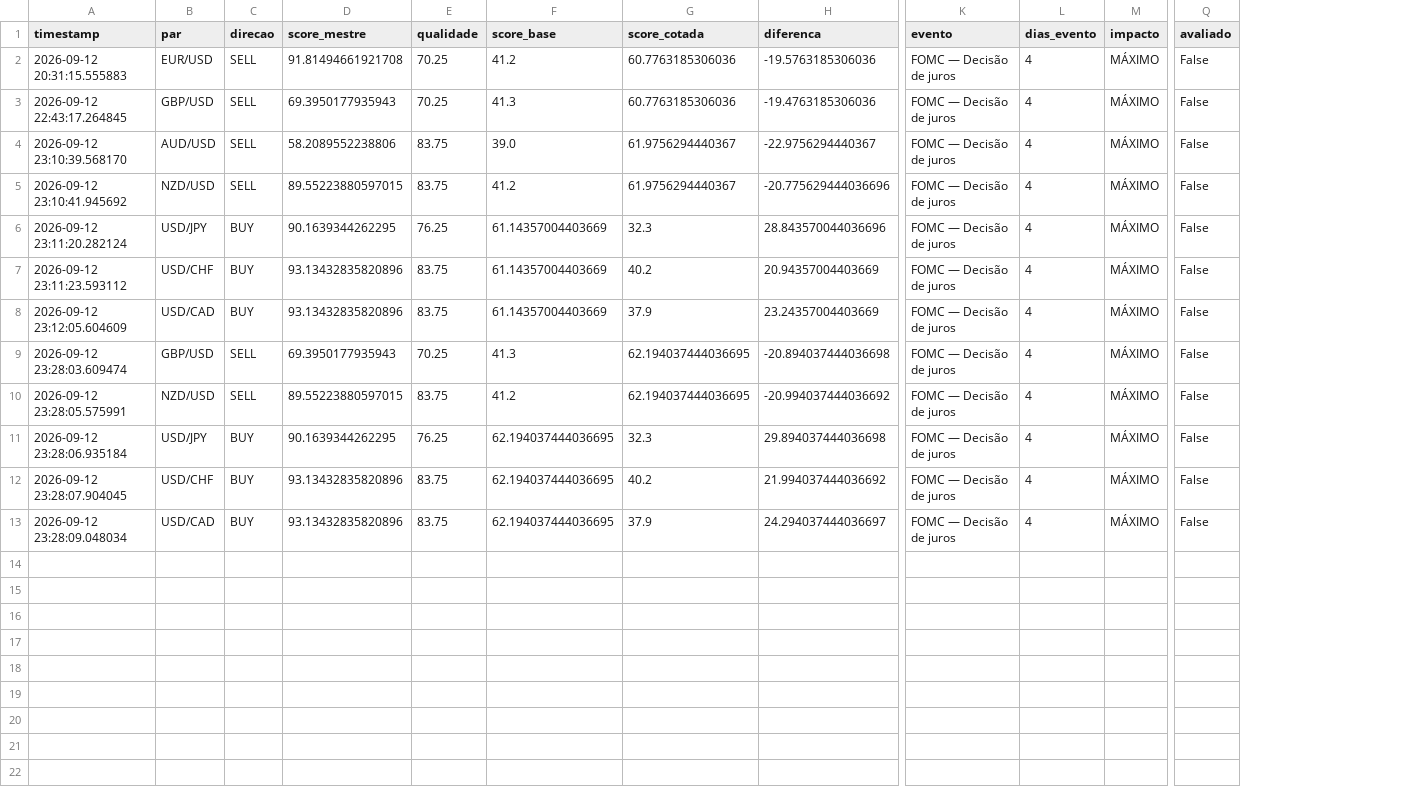
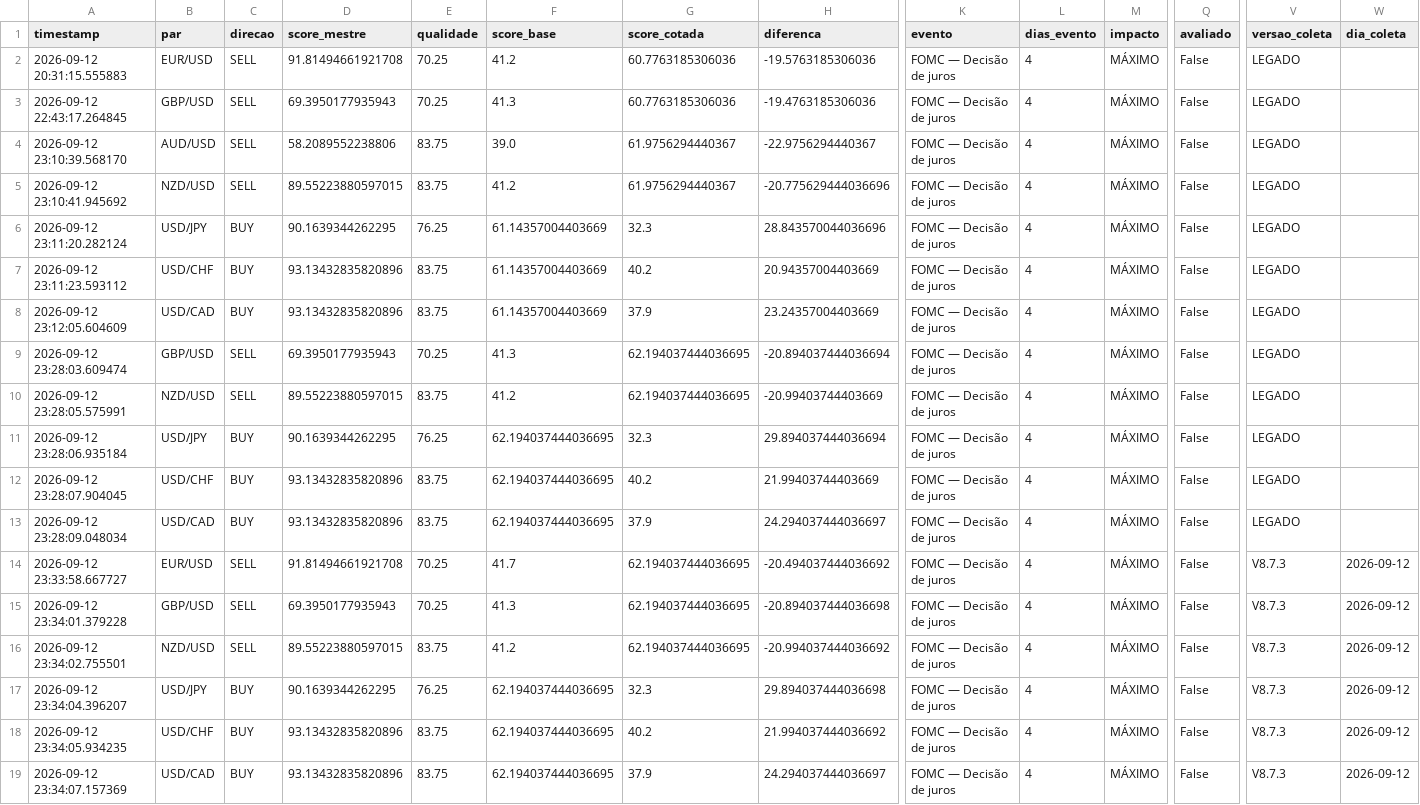
Before and after one commit to aparecidomikael97-ship-it/usd-macro-pro-v4, a CSV file: dados/sinais_v84.csv, drawn as a sheet; only a part is shown, gaps mark what is left out; rows hold the shown columns only; the diff names each change by its address in the sheet, - before the commit and + after, or states it on an @@ line.

Commit message:
V8.4: atualizar histórico de validação

```diff
--- a/dados/sinais_v84.csv
+++ b/dados/sinais_v84.csv
+column V (versao_coleta), rows 2-13: all LEGADO
+column W (dia_coleta), empty
-H9 (diferenca): -20.894037444036698
+H9 (diferenca): -20.894037444036694
-H10 (diferenca): -20.994037444036692
+H10 (diferenca): -20.99403744403669
-H11 (diferenca): 29.894037444036698
+H11 (diferenca): 29.894037444036694
-H12 (diferenca): 21.994037444036692
+H12 (diferenca): 21.99403744403669
+row 14: 2026-09-12 23:33:58.667727 | EUR/USD | SELL | 91.81494661921708 | 70.25 | 41.7 | 62.194037444036695 | -20.494037444036692 | FOMC — Decisão de juros | 4 | MÁXIMO | False | V8.7.3 | 2026-09-12
+row 15: 2026-09-12 23:34:01.379228 | GBP/USD | SELL | 69.3950177935943 | 70.25 | 41.3 | 62.194037444036695 | -20.894037444036698 | FOMC — Decisão de juros | 4 | MÁXIMO | False | V8.7.3 | 2026-09-12
+row 16: 2026-09-12 23:34:02.755501 | NZD/USD | SELL | 89.55223880597015 | 83.75 | 41.2 | 62.194037444036695 | -20.994037444036692 | FOMC — Decisão de juros | 4 | MÁXIMO | False | V8.7.3 | 2026-09-12
+row 17: 2026-09-12 23:34:04.396207 | USD/JPY | BUY | 90.1639344262295 | 76.25 | 62.194037444036695 | 32.3 | 29.894037444036698 | FOMC — Decisão de juros | 4 | MÁXIMO | False | V8.7.3 | 2026-09-12
+row 18: 2026-09-12 23:34:05.934235 | USD/CHF | BUY | 93.13432835820896 | 83.75 | 62.194037444036695 | 40.2 | 21.994037444036692 | FOMC — Decisão de juros | 4 | MÁXIMO | False | V8.7.3 | 2026-09-12
+row 19: 2026-09-12 23:34:07.157369 | USD/CAD | BUY | 93.13432835820896 | 83.75 | 62.194037444036695 | 37.9 | 24.294037444036697 | FOMC — Decisão de juros | 4 | MÁXIMO | False | V8.7.3 | 2026-09-12
```
